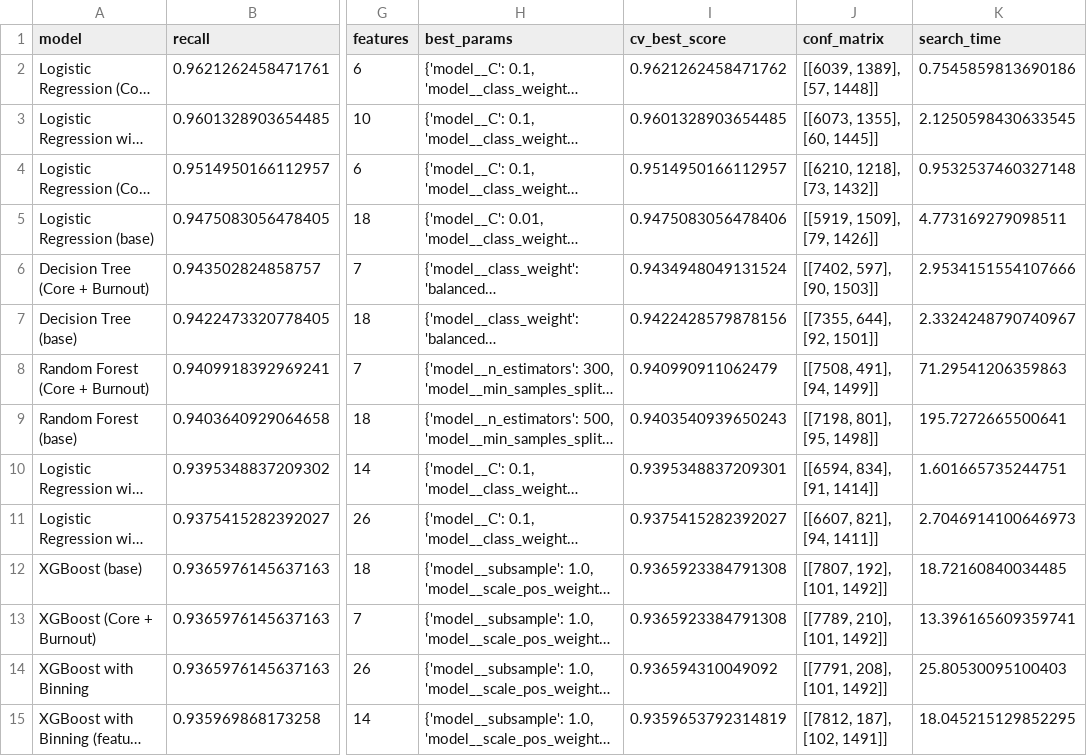
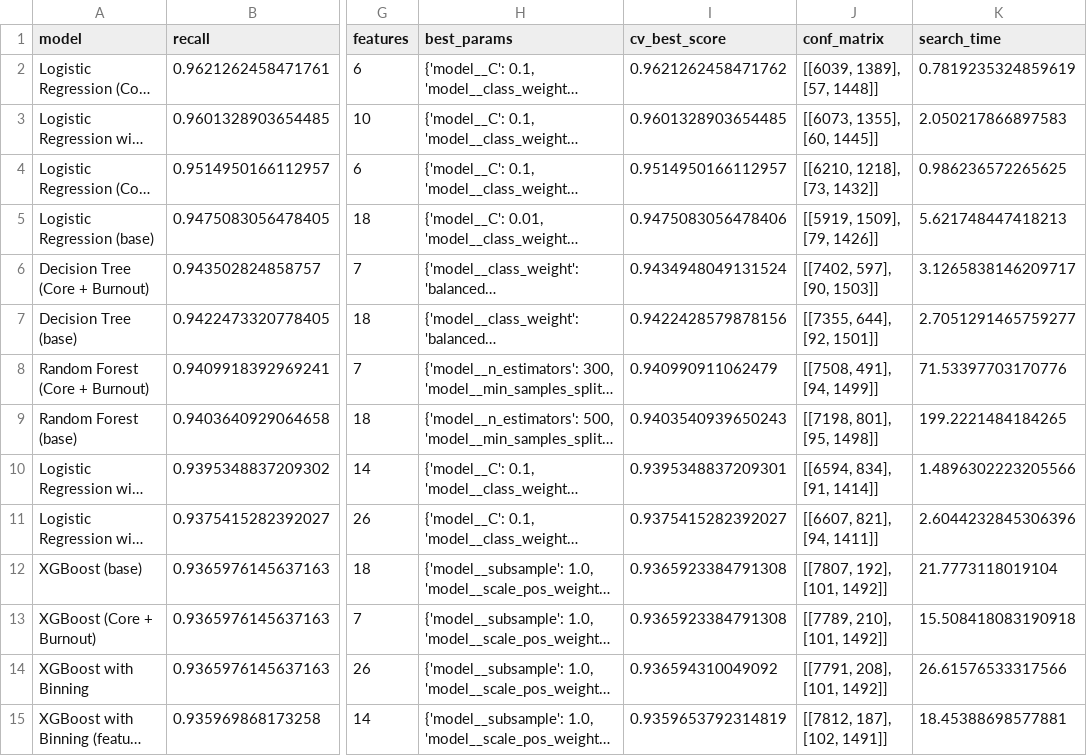
Before and after one commit to johbry17/Salifort-Employee-Churn-ml, a CSV file: results/all_model_evaluation_results.csv, drawn as a sheet; only a part is shown, gaps mark what is left out; long unchanged cells end in …; the diff covers the shown part only; the diff names each change by its address in the sheet, - before the commit and + after, or states it on an @@ line.

```diff
--- a/results/all_model_evaluation_results.csv
+++ b/results/all_model_evaluation_results.csv
-K2 (search_time): 0.7545859813690186
+K2 (search_time): 0.7819235324859619
-K3 (search_time): 2.1250598430633545
+K3 (search_time): 2.050217866897583
-K4 (search_time): 0.9532537460327148
+K4 (search_time): 0.986236572265625
-K5 (search_time): 4.773169279098511
+K5 (search_time): 5.621748447418213
-K6 (search_time): 2.9534151554107666
+K6 (search_time): 3.1265838146209717
-K7 (search_time): 2.3324248790740967
+K7 (search_time): 2.7051291465759277
-K8 (search_time): 71.29541206359863
+K8 (search_time): 71.53397703170776
-K9 (search_time): 195.7272665500641
+K9 (search_time): 199.2221484184265
-K10 (search_time): 1.601665735244751
+K10 (search_time): 1.4896302223205566
-K11 (search_time): 2.7046914100646973
+K11 (search_time): 2.6044232845306396
-K12 (search_time): 18.72160840034485
+K12 (search_time): 21.7773118019104
-K13 (search_time): 13.396165609359741
+K13 (search_time): 15.508418083190918
-K14 (search_time): 25.80530095100403
+K14 (search_time): 26.61576533317566
-K15 (search_time): 18.045215129852295
+K15 (search_time): 18.45388698577881
```
Also changed, not shown: 27 edited cells elsewhere in this file, results/base_model_evaluation_results.csv, results/feature_engineered_round_2_results.csv, 11 other files.
